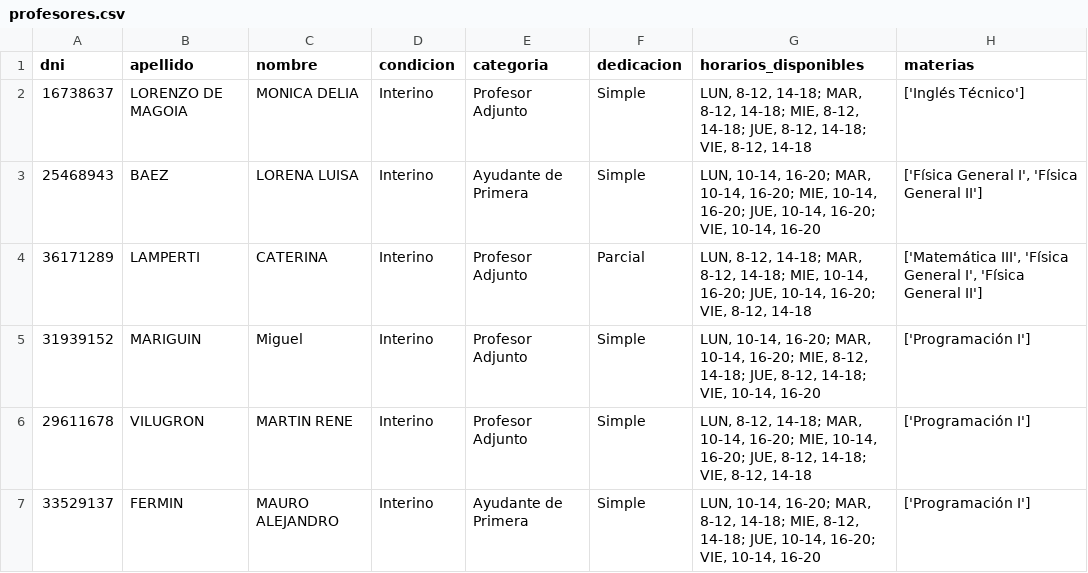
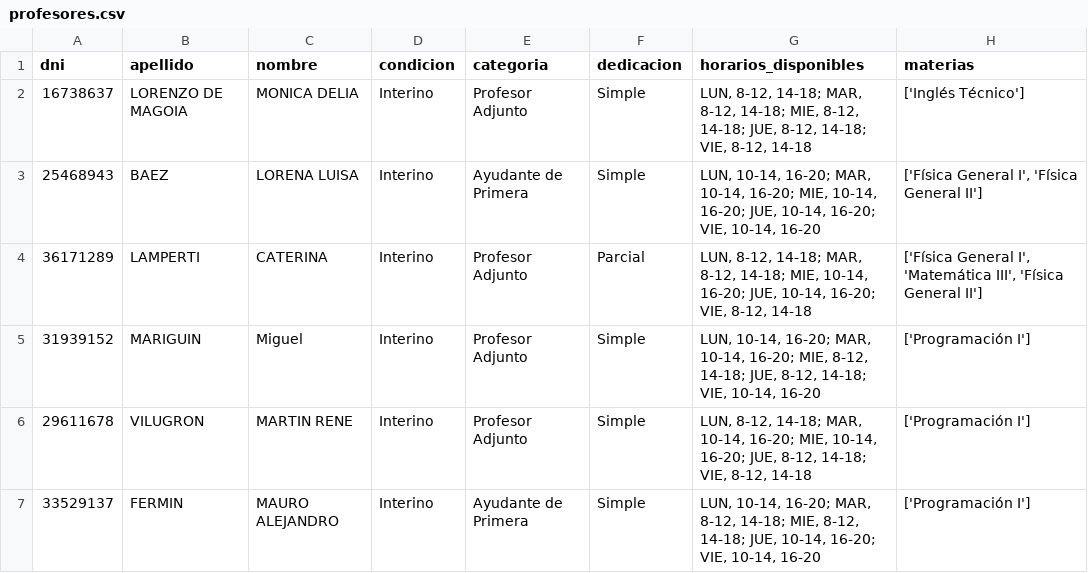
Before and after one commit to ICOM-UNRN/AULA_Flet, a CSV file: archivos generados/profesores.csv, drawn as a sheet; only a part is shown.

```diff
--- a/archivos generados/profesores.csv
+++ b/archivos generados/profesores.csv
@@ -3,3 +3,3 @@ dni,apellido,nombre,condicion,categoria,dedicacion,horarios_disponibles,materias
 25468943,BAEZ,LORENA LUISA,Interino,Ayudante de Primera,Simple,"LUN, 10-14, 16-20; MAR, 10-14, 16-20; MIE, 10-14, 16-20; JUE, 10-14, 16-20; VIE, 10-14, 16-20","['Física General I', 'Física General II']"
-36171289,LAMPERTI,CATERINA,Interino,Profesor Adjunto,Parcial,"LUN, 8-12, 14-18; MAR, 8-12, 14-18; MIE, 10-14, 16-20; JUE, 10-14, 16-20; VIE, 8-12, 14-18","['Matemática III', 'Física General I', 'Física General II']"
+36171289,LAMPERTI,CATERINA,Interino,Profesor Adjunto,Parcial,"LUN, 8-12, 14-18; MAR, 8-12, 14-18; MIE, 10-14, 16-20; JUE, 10-14, 16-20; VIE, 8-12, 14-18","['Física General I', 'Matemática III', 'Física General II']"
 31939152,MARIGUIN,Miguel,Interino,Profesor Adjunto,Simple,"LUN, 10-14, 16-20; MAR, 10-14, 16-20; MIE, 8-12, 14-18; JUE, 8-12, 14-18; VIE, 10-14, 16-20",['Programación I']
```
Also changed, not shown: 7 other files.
